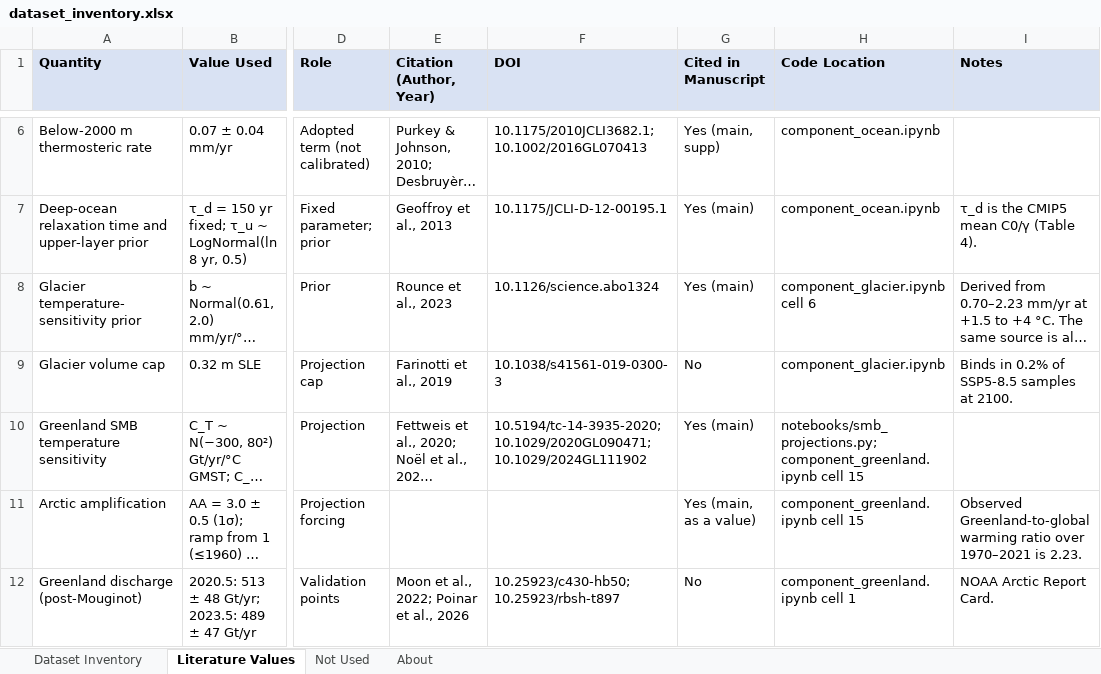
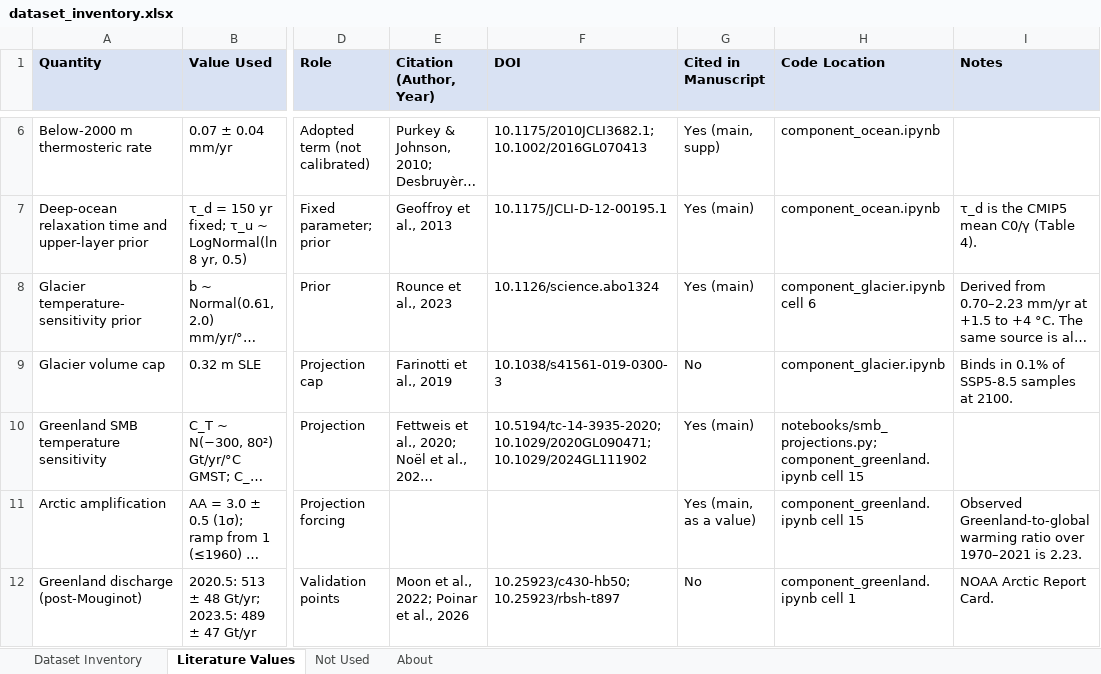
Before and after one commit to bminchew/GMSLR_forecast_v1, an Excel workbook: slr_forecast/data/dataset_inventory.xlsx, sheet Literature Values, drawn as a sheet; only a part is shown, gaps mark what is left out; long unchanged cells end in …; values as stored, in another font and other column widths than the file's, no borders; the diff names each change by its address in the sheet, - before the commit and + after, or states it on an @@ line.

```diff
--- a/slr_forecast/data/dataset_inventory.xlsx (sheet Literature Values)
+++ b/slr_forecast/data/dataset_inventory.xlsx (sheet Literature Values)
-I9 (Notes): Binds in 0.2% of SSP5-8.5 samples at 2100.
+I9 (Notes): Binds in 0.1% of SSP5-8.5 samples at 2100.
```
Also changed, not shown: sheet Dataset Inventory, 55 other files.
